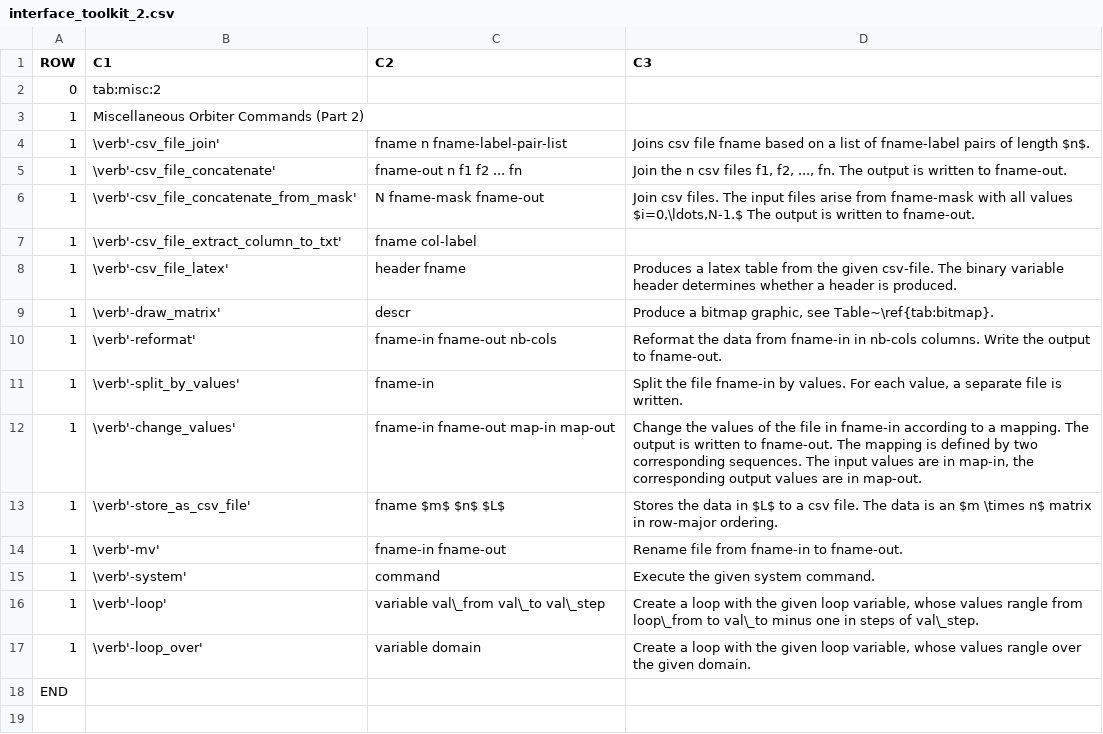
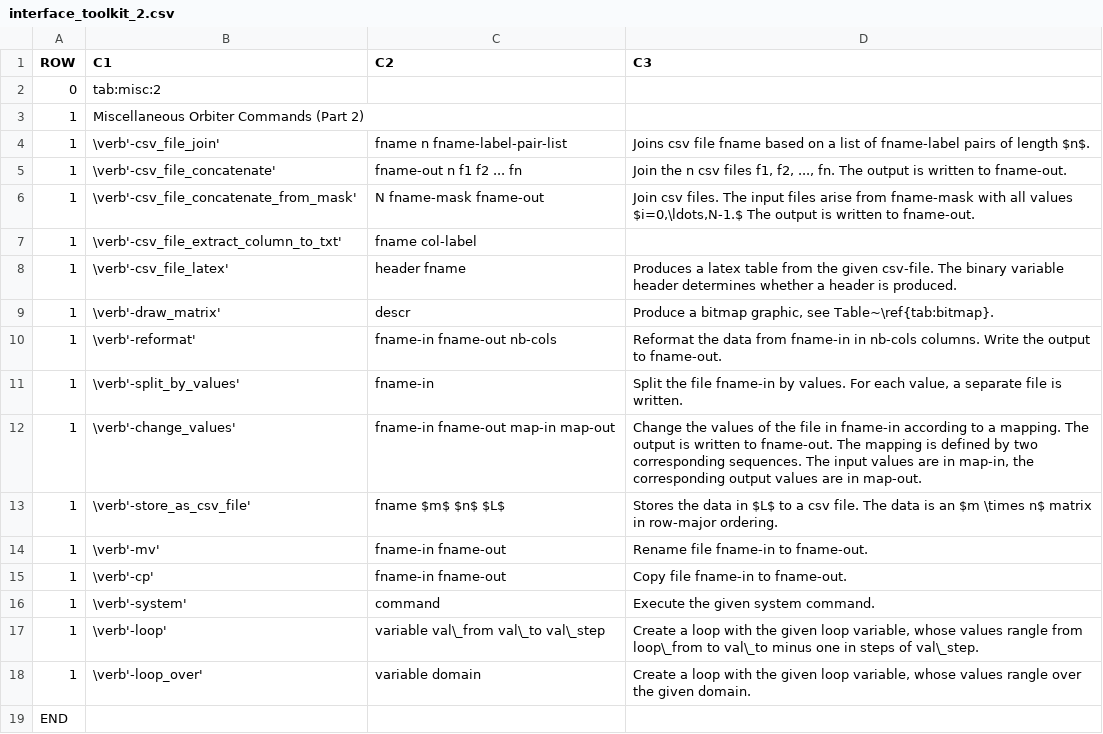
Before and after one commit to abetten/orbiter, a CSV file: doc/tables/commands/interface_toolkit_2.csv, drawn as a sheet.

Commit message:
added command -cp to copy files

```diff
--- a/doc/tables/commands/interface_toolkit_2.csv
+++ b/doc/tables/commands/interface_toolkit_2.csv
@@ -13,3 +13,4 @@ ROW,C1,C2,C3
 1,"\verb'-store_as_csv_file' "," fname $m$ $n$ $L$  ","Stores the data in $L$ to a csv file. The data is an $m \times n$ matrix in row-major ordering. "
-1,"\verb'-mv' "," fname-in fname-out  ","Rename file from fname-in to fname-out. "
+1,"\verb'-mv' "," fname-in fname-out  ","Rename file fname-in to fname-out. "
+1,"\verb'-cp' "," fname-in fname-out  ","Copy file fname-in to fname-out. "
 1,"\verb'-system' "," command  ","Execute the given system command. "
```
Also changed, not shown: 3 other files.
